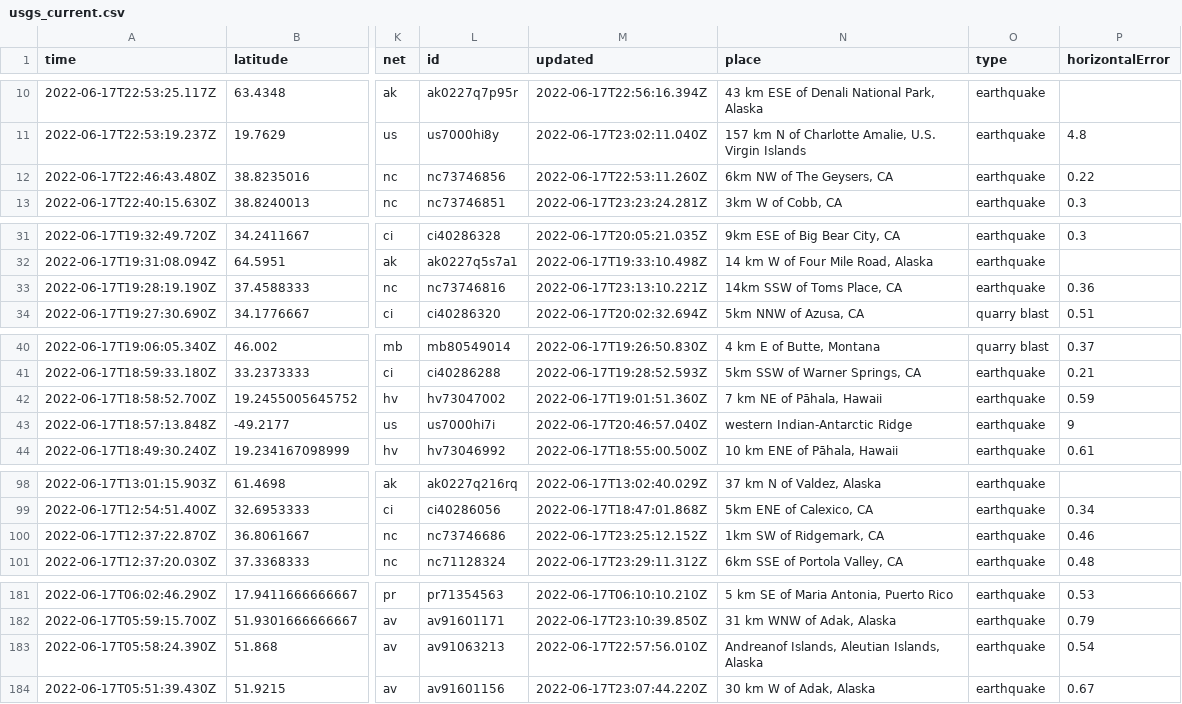
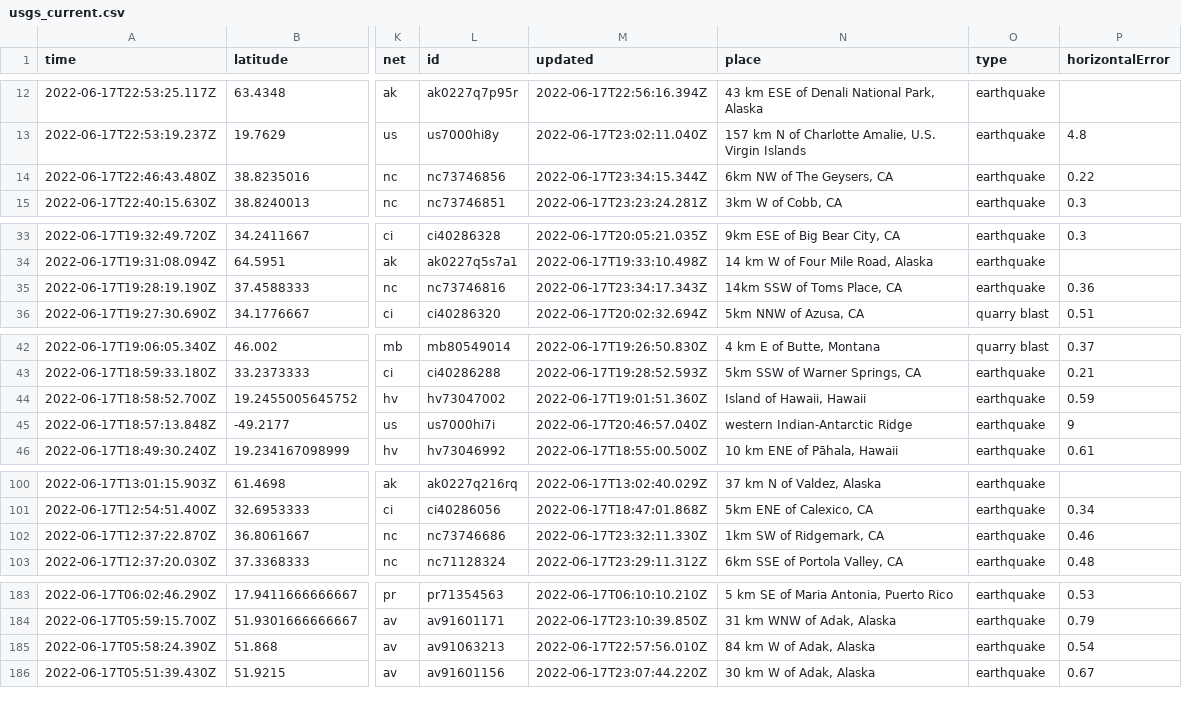
Before and after one commit to lalers/my-data-robot, a CSV file: usgs_current.csv, drawn as a sheet; only a part is shown, gaps mark what is left out; addresses are those after the commit; the diff covers the shown part only; the diff names each change by its address in the sheet, - before the commit and + after, or states it on an @@ line.

```diff
--- a/usgs_current.csv
+++ b/usgs_current.csv
-M14 (updated): 2022-06-17T22:53:11.260Z
+M14 (updated): 2022-06-17T23:34:15.344Z
-M35 (updated): 2022-06-17T23:13:10.221Z
+M35 (updated): 2022-06-17T23:34:17.343Z
-N44 (place): 7 km NE of Pāhala, Hawaii
+N44 (place): Island of Hawaii, Hawaii
-M102 (updated): 2022-06-17T23:25:12.152Z
+M102 (updated): 2022-06-17T23:32:11.330Z
-N185 (place): Andreanof Islands, Aleutian Islands, Alaska
+N185 (place): 84 km W of Adak, Alaska
```
Also changed, not shown: 2 added rows, 3 removed rows and 7 edited cells elsewhere in this file.
